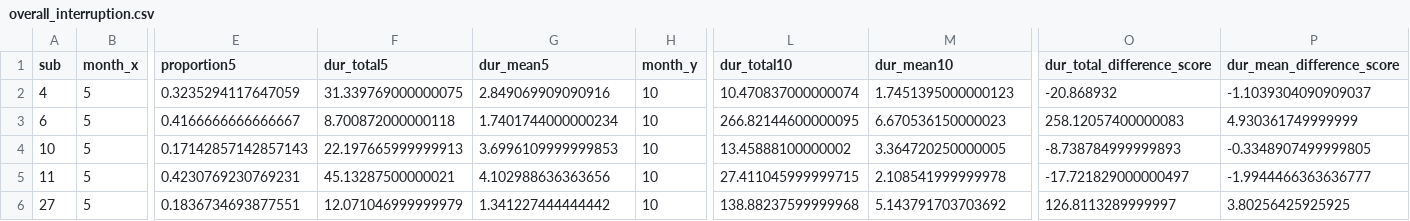
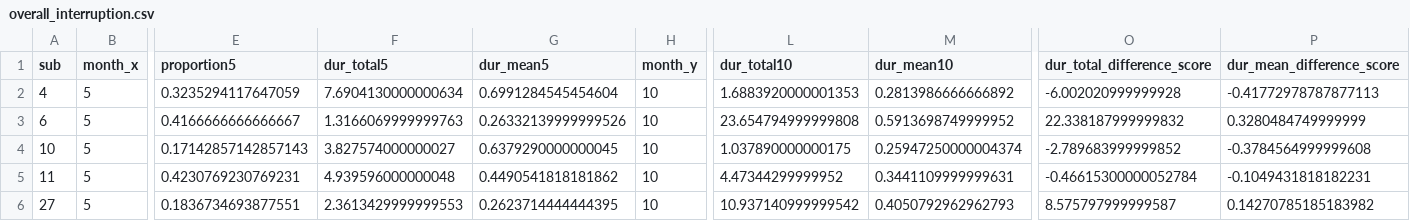
Before and after one commit to hv-zhang/interruption, a CSV file: data/overall_interruption.csv, drawn as a sheet; only a part is shown, gaps mark what is left out; the diff covers the shown part only; the diff names each change by its address in the sheet, - before the commit and + after, or states it on an @@ line.

```diff
--- a/data/overall_interruption.csv
+++ b/data/overall_interruption.csv
-F2 (dur_total5): 31.339769000000075
+F2 (dur_total5): 7.6904130000000634
-G2 (dur_mean5): 2.849069909090916
+G2 (dur_mean5): 0.6991284545454604
-L2 (dur_total10): 10.470837000000074
+L2 (dur_total10): 1.6883920000001353
-M2 (dur_mean10): 1.7451395000000123
+M2 (dur_mean10): 0.2813986666666892
-O2 (dur_total_difference_score): -20.868932
+O2 (dur_total_difference_score): -6.002020999999928
-P2 (dur_mean_difference_score): -1.1039304090909037
+P2 (dur_mean_difference_score): -0.41772978787877113
-F3 (dur_total5): 8.700872000000118
+F3 (dur_total5): 1.3166069999999763
-G3 (dur_mean5): 1.7401744000000234
+G3 (dur_mean5): 0.26332139999999526
-L3 (dur_total10): 266.82144600000095
+L3 (dur_total10): 23.654794999999808
-M3 (dur_mean10): 6.670536150000023
+M3 (dur_mean10): 0.5913698749999952
-O3 (dur_total_difference_score): 258.12057400000083
+O3 (dur_total_difference_score): 22.338187999999832
-P3 (dur_mean_difference_score): 4.930361749999999
+P3 (dur_mean_difference_score): 0.3280484749999999
-F4 (dur_total5): 22.197665999999913
+F4 (dur_total5): 3.827574000000027
-G4 (dur_mean5): 3.6996109999999853
+G4 (dur_mean5): 0.6379290000000045
-L4 (dur_total10): 13.45888100000002
+L4 (dur_total10): 1.037890000000175
-M4 (dur_mean10): 3.364720250000005
+M4 (dur_mean10): 0.25947250000004374
-O4 (dur_total_difference_score): -8.738784999999893
+O4 (dur_total_difference_score): -2.789683999999852
-P4 (dur_mean_difference_score): -0.3348907499999805
+P4 (dur_mean_difference_score): -0.3784564999999608
-F5 (dur_total5): 45.13287500000021
+F5 (dur_total5): 4.939596000000048
-G5 (dur_mean5): 4.102988636363656
+G5 (dur_mean5): 0.4490541818181862
-L5 (dur_total10): 27.411045999999715
+L5 (dur_total10): 4.47344299999952
-M5 (dur_mean10): 2.108541999999978
+M5 (dur_mean10): 0.3441109999999631
-O5 (dur_total_difference_score): -17.721829000000497
+O5 (dur_total_difference_score): -0.46615300000052784
-P5 (dur_mean_difference_score): -1.9944466363636777
+P5 (dur_mean_difference_score): -0.1049431818182231
-F6 (dur_total5): 12.071046999999979
+F6 (dur_total5): 2.3613429999999553
-G6 (dur_mean5): 1.341227444444442
+G6 (dur_mean5): 0.2623714444444395
-L6 (dur_total10): 138.88237599999968
+L6 (dur_total10): 10.937140999999542
-M6 (dur_mean10): 5.143791703703692
+M6 (dur_mean10): 0.4050792962962793
-O6 (dur_total_difference_score): 126.8113289999997
+O6 (dur_total_difference_score): 8.575797999999587
-P6 (dur_mean_difference_score): 3.80256425925925
+P6 (dur_mean_difference_score): 0.14270785185183982
```
Also changed, not shown: 132 edited cells elsewhere in this file, data/allinf.csv, data/alloverall.csv, 11 other files.
